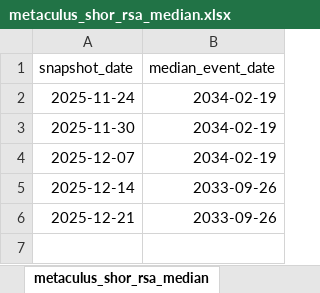
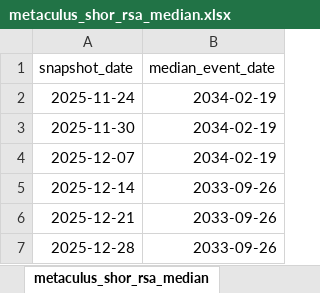
Before and after one commit to renken1/quantummetaculus, an Excel workbook: data/metaculus_shor_rsa_median.xlsx, sheet metaculus_shor_rsa_median, drawn as a sheet; values as stored, in another font and other column widths than the file's, no borders; the diff names each change by its address in the sheet, - before the commit and + after, or states it on an @@ line.

```diff
--- a/data/metaculus_shor_rsa_median.xlsx (sheet metaculus_shor_rsa_median)
+++ b/data/metaculus_shor_rsa_median.xlsx (sheet metaculus_shor_rsa_median)
+row 7: 2025-12-28 | 2033-09-26
```
